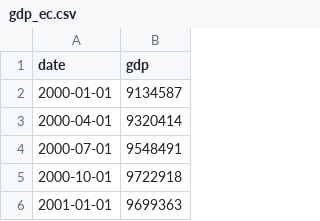
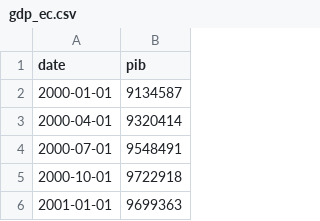
Before and after one commit to jparedes-m/Time-Series-Filters, a CSV file: Hodrick-Prescott/Data/gdp_ec.csv, drawn as a sheet; only a part is shown.

Commit message:
Quarterly National Accounts - Banco Central del Ecuador

```diff
--- a/Hodrick-Prescott/Data/gdp_ec.csv
+++ b/Hodrick-Prescott/Data/gdp_ec.csv
@@ -1,2 +1,2 @@
-date,gdp
+date,pib
 2000-01-01,9134587
```
